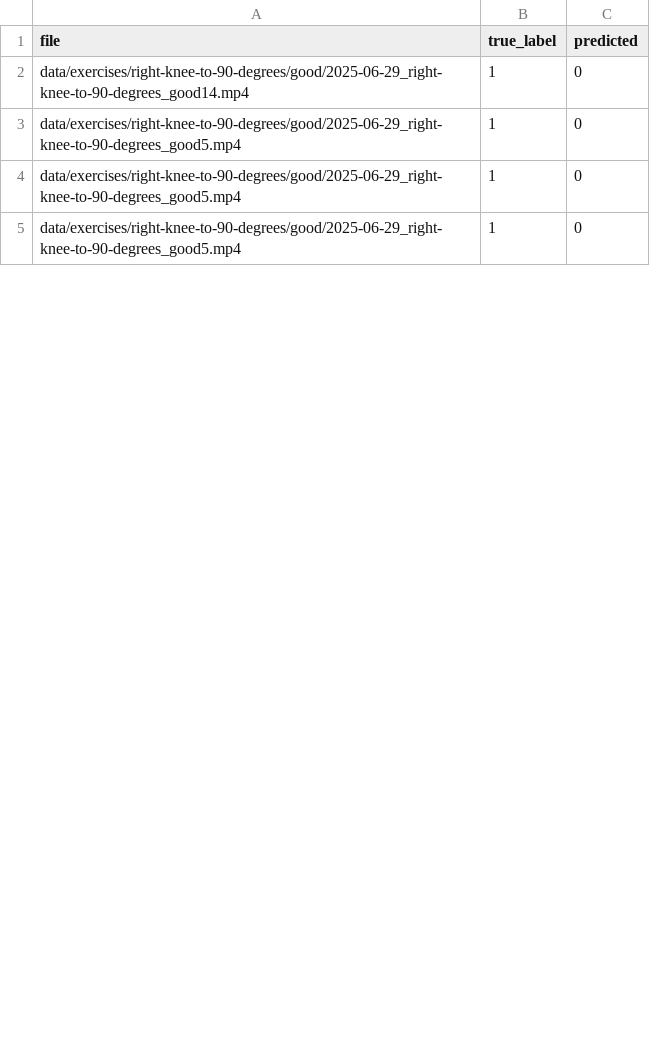
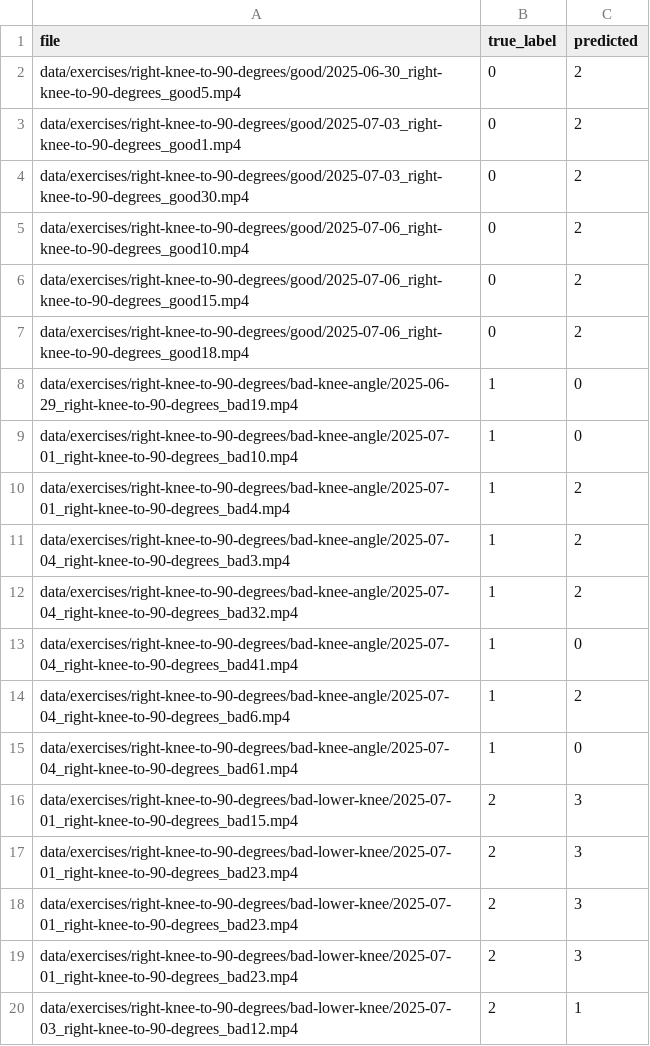
Before and after one commit to Erangolan/coach-ai-service, a CSV file: misclassified.csv, drawn as a sheet; only a part is shown; the diff covers the shown part only.

Commit message:
updated to multiple labels

```diff
--- a/misclassified.csv
+++ b/misclassified.csv
@@ -1,5 +1,20 @@
 file,true_label,predicted
-data/exercises/right-knee-to-90-degrees/good/2025-06-29_right-knee-to-90-degrees_good14.mp4,1,0
-data/exercises/right-knee-to-90-degrees/good/2025-06-29_right-knee-to-90-degrees_good5.mp4,1,0
-data/exercises/right-knee-to-90-degrees/good/2025-06-29_right-knee-to-90-degrees_good5.mp4,1,0
-data/exercises/right-knee-to-90-degrees/good/2025-06-29_right-knee-to-90-degrees_good5.mp4,1,0
+data/exercises/right-knee-to-90-degrees/good/2025-06-30_right-knee-to-90-degrees_good5.mp4,0,2
+data/exercises/right-knee-to-90-degrees/good/2025-07-03_right-knee-to-90-degrees_good1.mp4,0,2
+data/exercises/right-knee-to-90-degrees/good/2025-07-03_right-knee-to-90-degrees_good30.mp4,0,2
+data/exercises/right-knee-to-90-degrees/good/2025-07-06_right-knee-to-90-degrees_good10.mp4,0,2
+data/exercises/right-knee-to-90-degrees/good/2025-07-06_right-knee-to-90-degrees_good15.mp4,0,2
+data/exercises/right-knee-to-90-degrees/good/2025-07-06_right-knee-to-90-degrees_good18.mp4,0,2
+data/exercises/right-knee-to-90-degrees/bad-knee-angle/2025-06-29_right-knee-to-90-degrees_bad19.mp4,1,0
+data/exercises/right-knee-to-90-degrees/bad-knee-angle/2025-07-01_right-knee-to-90-degrees_bad10.mp4,1,0
+data/exercises/right-knee-to-90-degrees/bad-knee-angle/2025-07-01_right-knee-to-90-degrees_bad4.mp4,1,2
+data/exercises/right-knee-to-90-degrees/bad-knee-angle/2025-07-04_right-knee-to-90-degrees_bad3.mp4,1,2
+data/exercises/right-knee-to-90-degrees/bad-knee-angle/2025-07-04_right-knee-to-90-degrees_bad32.mp4,1,2
+data/exercises/right-knee-to-90-degrees/bad-knee-angle/2025-07-04_right-knee-to-90-degrees_bad41.mp4,1,0
+data/exercises/right-knee-to-90-degrees/bad-knee-angle/2025-07-04_right-knee-to-90-degrees_bad6.mp4,1,2
+data/exercises/right-knee-to-90-degrees/bad-knee-angle/2025-07-04_right-knee-to-90-degrees_bad61.mp4,1,0
+data/exercises/right-knee-to-90-degrees/bad-lower-knee/2025-07-01_right-knee-to-90-degrees_bad15.mp4,2,3
+data/exercises/right-knee-to-90-degrees/bad-lower-knee/2025-07-01_right-knee-to-90-degrees_bad23.mp4,2,3
+data/exercises/right-knee-to-90-degrees/bad-lower-knee/2025-07-01_right-knee-to-90-degrees_bad23.mp4,2,3
+data/exercises/right-knee-to-90-degrees/bad-lower-knee/2025-07-01_right-knee-to-90-degrees_bad23.mp4,2,3
+data/exercises/right-knee-to-90-degrees/bad-lower-knee/2025-07-03_right-knee-to-90-degrees_bad12.mp4,2,1
```
Also changed, not shown: 11 added rows and 2 edited cells elsewhere in this file, 26 other files.
